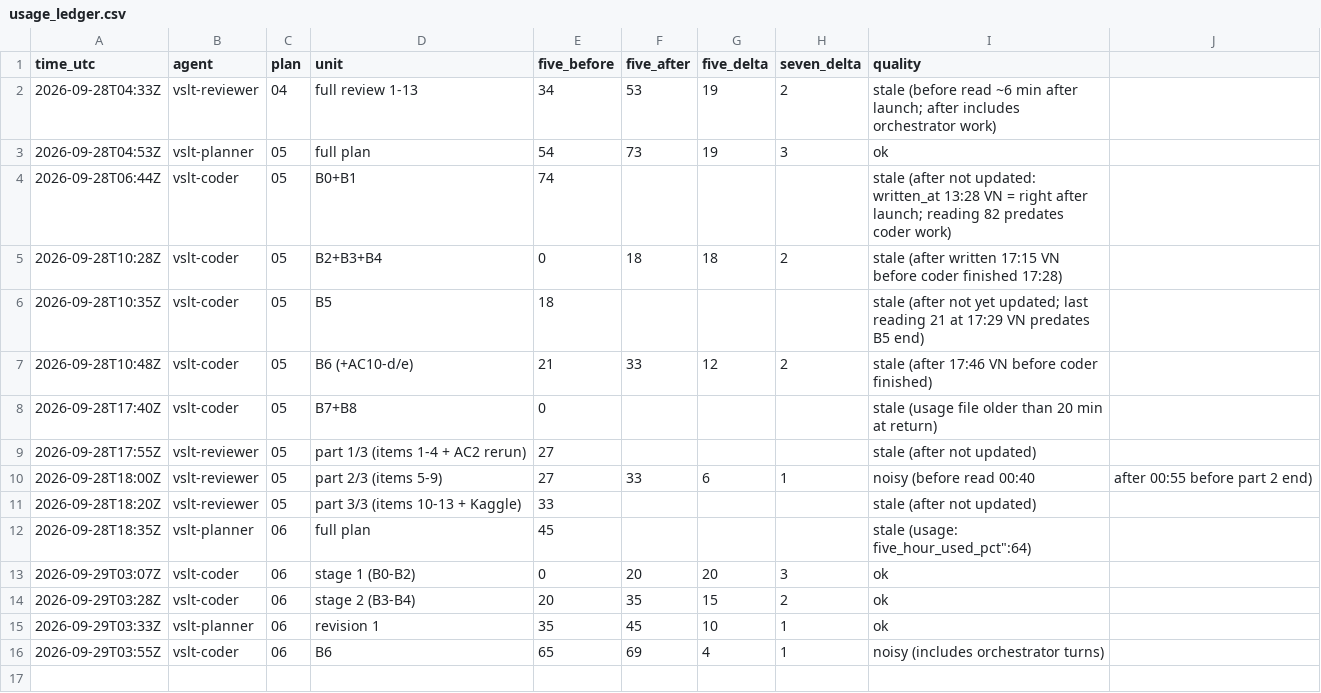
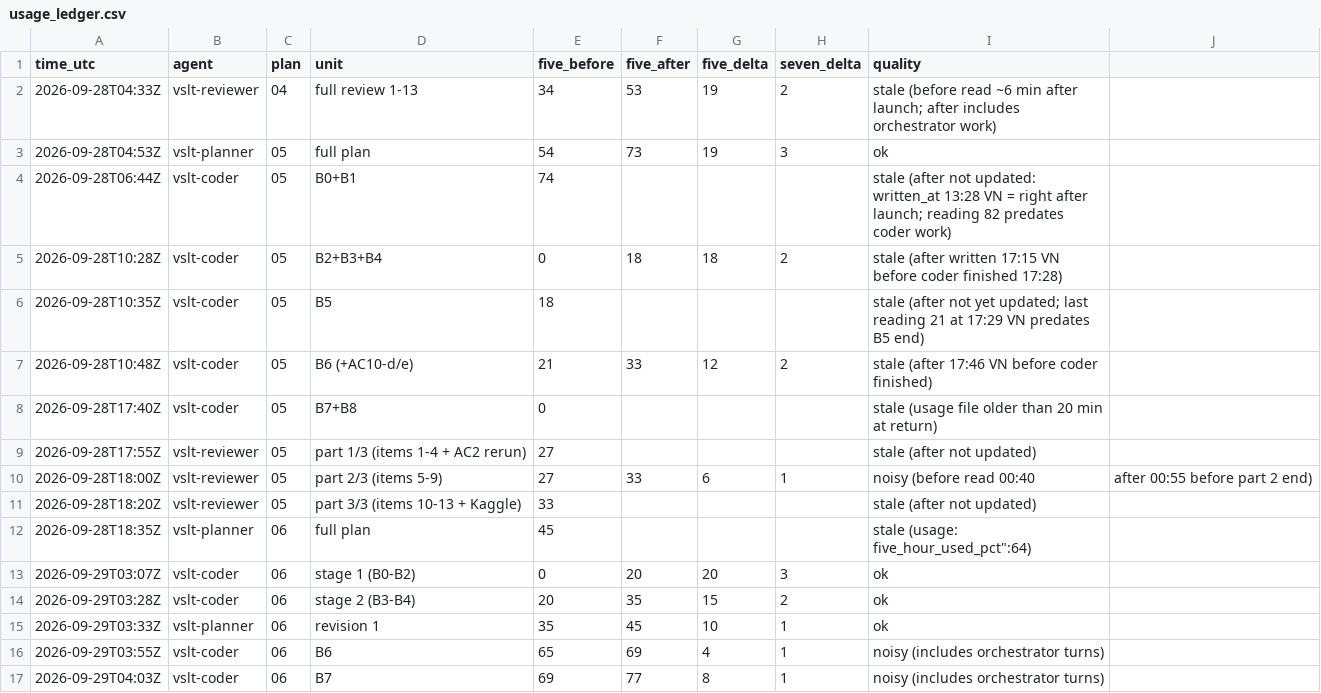
Before and after one commit to sampham-AIstudy/Vietnamese-Sign-Language-Translator, a CSV file: docs/usage_ledger.csv, drawn as a sheet; the diff names each change by its address in the sheet, - before the commit and + after, or states it on an @@ line.

```diff
--- a/docs/usage_ledger.csv
+++ b/docs/usage_ledger.csv
+row 17: 2026-09-29T04:03Z | vslt-coder | 06 | B7 | 69 | 77 | 8 | 1 | noisy (includes orchestrator turns)
```
Also changed, not shown: 1 other file.
